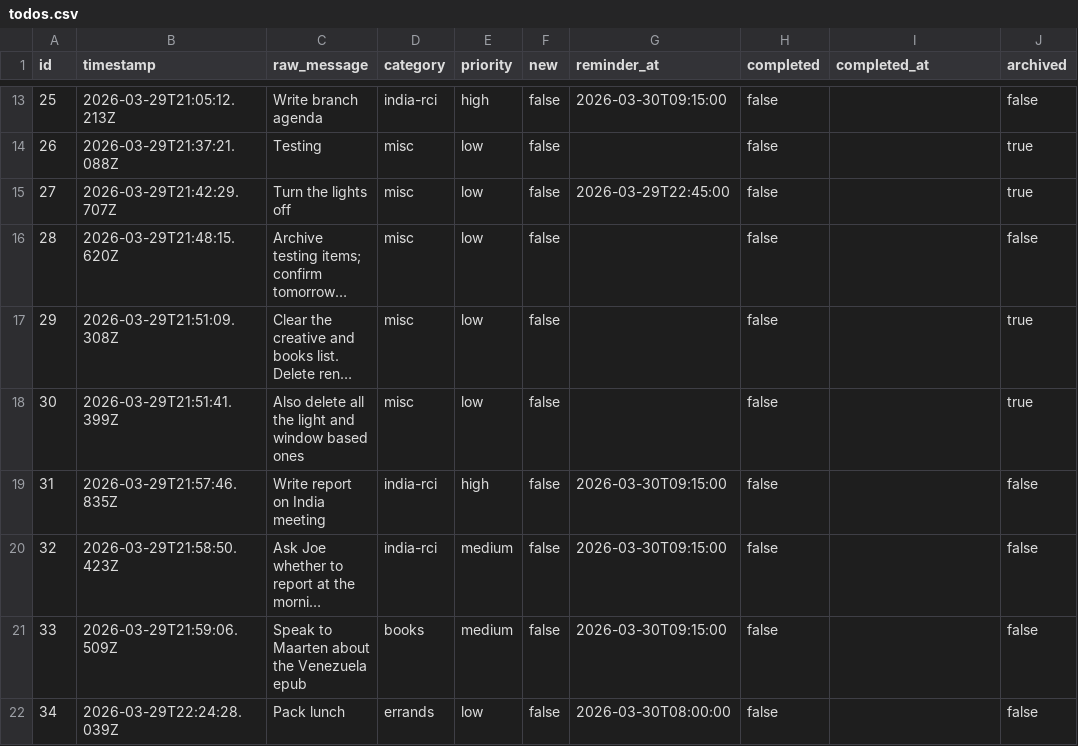
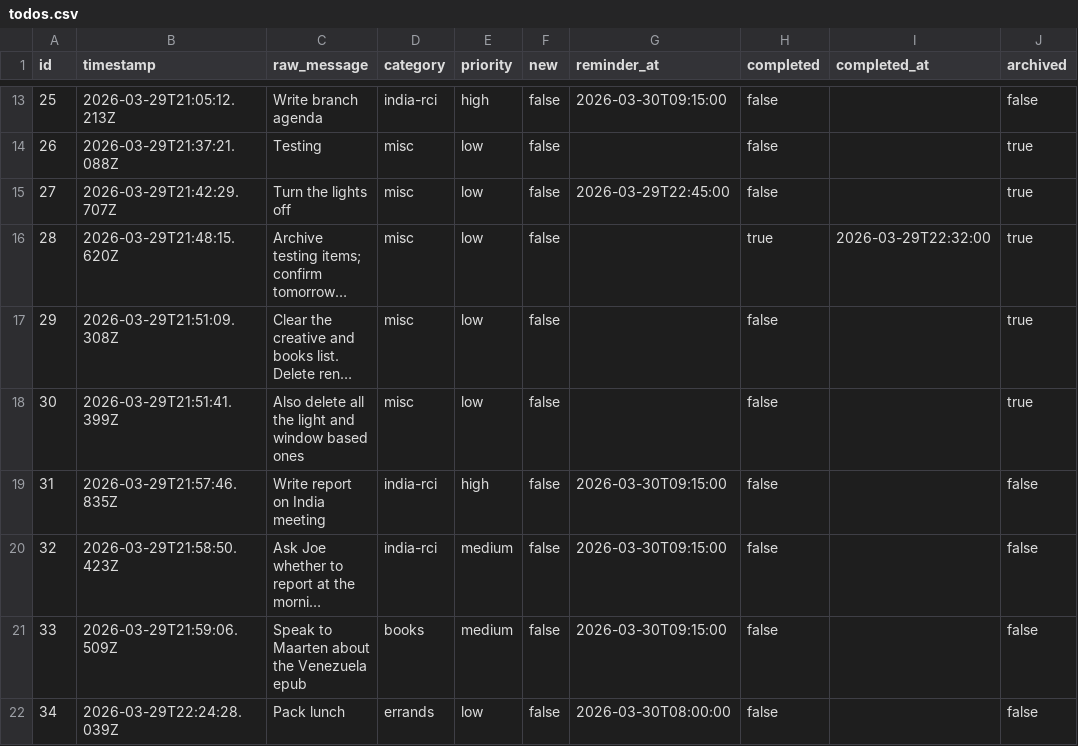
Before and after one commit to ChilliByte/stream-todo, a CSV file: todos.csv, drawn as a sheet; only a part is shown, gaps mark what is left out; long unchanged cells end in …; the diff names each change by its address in the sheet, - before the commit and + after, or states it on an @@ line.

```diff
--- a/todos.csv
+++ b/todos.csv
-H16 (completed): false
+H16 (completed): true
-I16 (completed_at): (empty)
+I16 (completed_at): 2026-03-29T22:32:00
-J16 (archived): false
+J16 (archived): true
```
Also changed, not shown: 1 other file.
